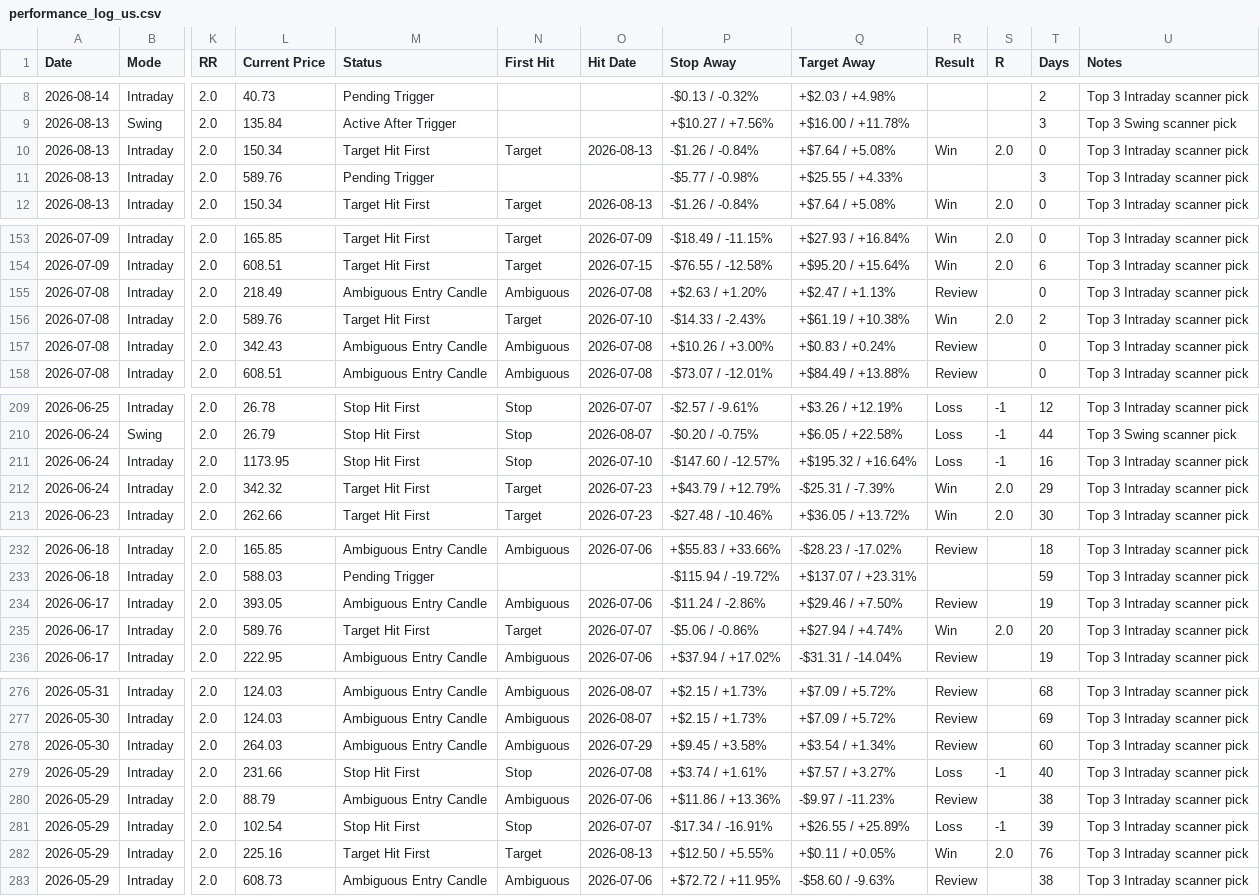
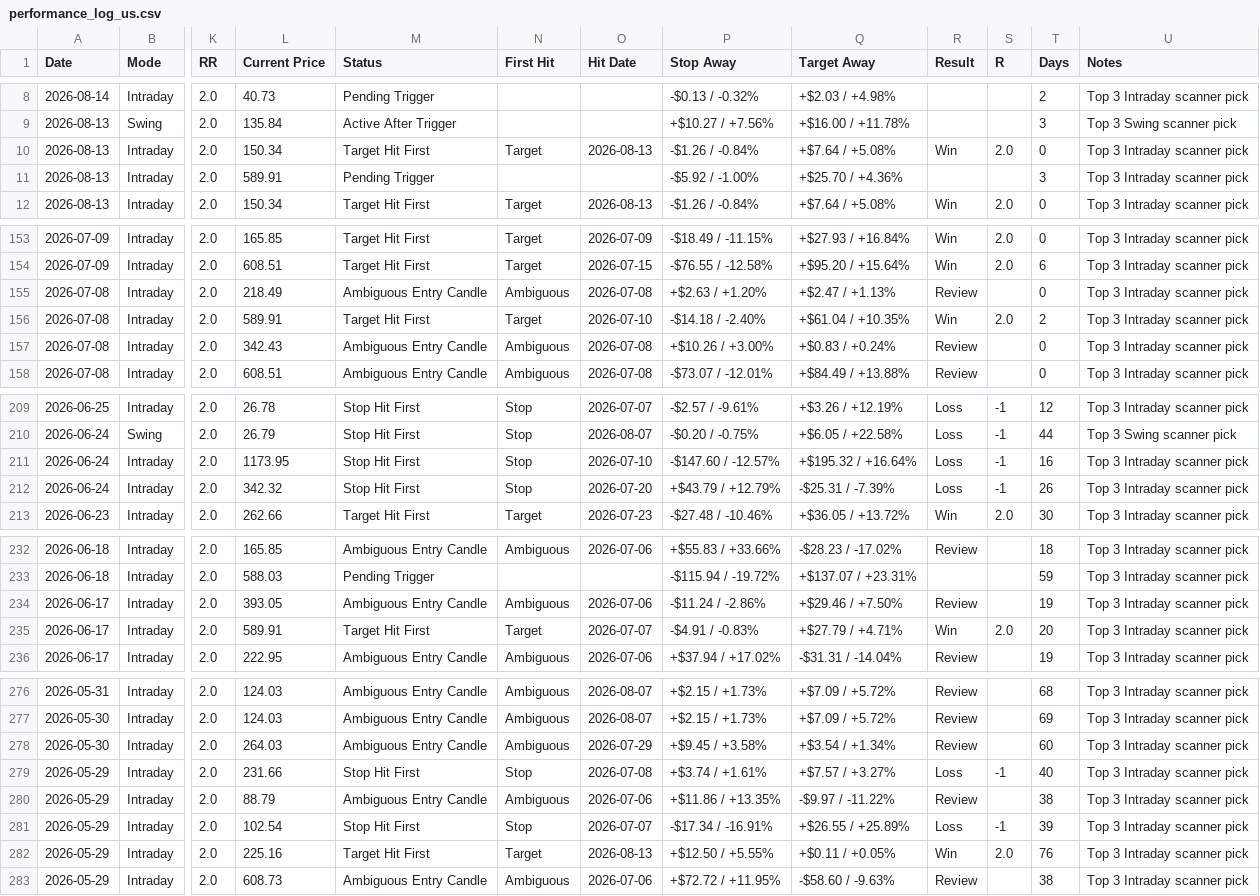
Before and after one commit to pankajmanchnda/swing-trading-scanner-us, a CSV file: performance_log_us.csv, drawn as a sheet; only a part is shown, gaps mark what is left out; the diff names each change by its address in the sheet, - before the commit and + after, or states it on an @@ line.

```diff
--- a/performance_log_us.csv
+++ b/performance_log_us.csv
-L11 (Current Price): 589.76
+L11 (Current Price): 589.91
-P11 (Stop Away): -$5.77 / -0.98%
+P11 (Stop Away): -$5.92 / -1.00%
-Q11 (Target Away): +$25.55 / +4.33%
+Q11 (Target Away): +$25.70 / +4.36%
-L156 (Current Price): 589.76
+L156 (Current Price): 589.91
-P156 (Stop Away): -$14.33 / -2.43%
+P156 (Stop Away): -$14.18 / -2.40%
-Q156 (Target Away): +$61.19 / +10.38%
+Q156 (Target Away): +$61.04 / +10.35%
-M212 (Status): Target Hit First
+M212 (Status): Stop Hit First
-N212 (First Hit): Target
+N212 (First Hit): Stop
-O212 (Hit Date): 2026-07-23
+O212 (Hit Date): 2026-07-20
-R212 (Result): Win
+R212 (Result): Loss
-S212 (R): 2.0
+S212 (R): -1
-T212 (Days): 29
+T212 (Days): 26
-L235 (Current Price): 589.76
+L235 (Current Price): 589.91
-P235 (Stop Away): -$5.06 / -0.86%
+P235 (Stop Away): -$4.91 / -0.83%
-Q235 (Target Away): +$27.94 / +4.74%
+Q235 (Target Away): +$27.79 / +4.71%
-P280 (Stop Away): +$11.86 / +13.36%
+P280 (Stop Away): +$11.86 / +13.35%
-Q280 (Target Away): -$9.97 / -11.23%
+Q280 (Target Away): -$9.97 / -11.22%
```
Also changed, not shown: 1 other file.
